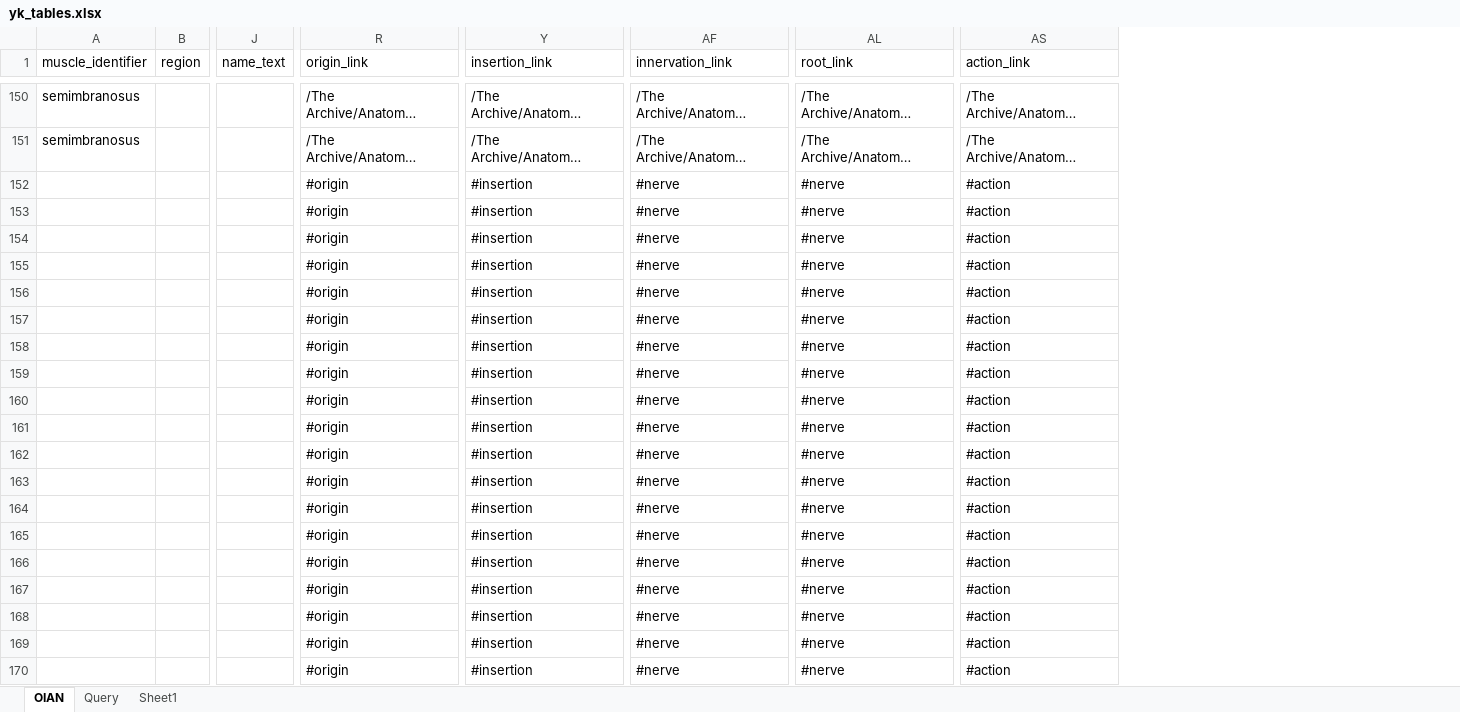
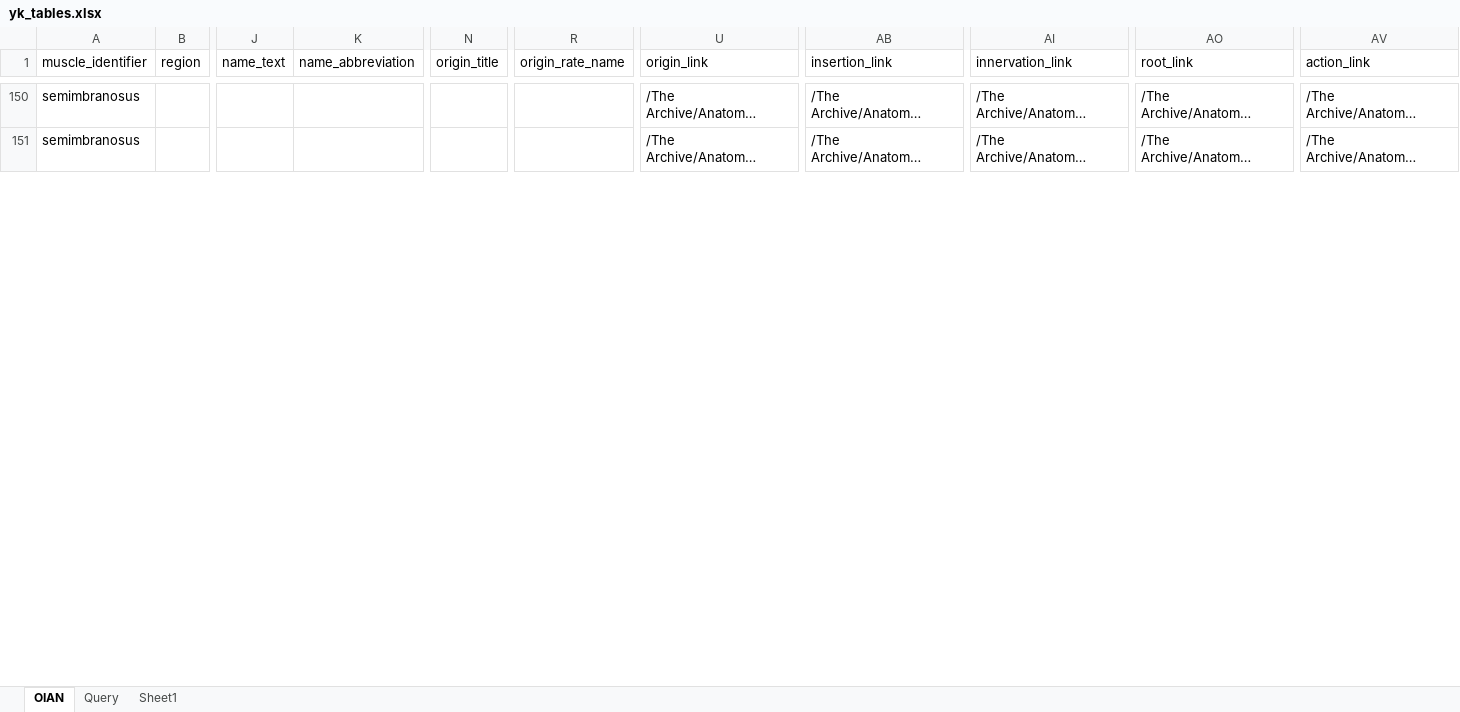
Before and after one commit to nateyomo/Yomogida-Kerstein-Lab, an Excel workbook: yk_tables.xlsx, sheet OIAN, drawn as a sheet; only a part is shown, gaps mark what is left out; long unchanged cells end in …; values as stored, in another font and other column widths than the file's, no borders; table styles not drawn; removed rows and columns are numbered as before the commit, all else as after; rows hold the shown columns only; the diff covers the shown part only; the diff names each change by its address in the sheet, - before the commit and + after, or states it on an @@ line.

```diff
--- a/yk_tables.xlsx (sheet OIAN)
+++ b/yk_tables.xlsx (sheet OIAN)
+column K (name_abbreviation), empty
+column N (origin_title), empty
+column R (origin_rate_name), empty
-row 152:  |  |  | #origin | #insertion | #nerve | #nerve | #action
-row 153:  |  |  | #origin | #insertion | #nerve | #nerve | #action
-row 154:  |  |  | #origin | #insertion | #nerve | #nerve | #action
-row 155:  |  |  | #origin | #insertion | #nerve | #nerve | #action
-row 156:  |  |  | #origin | #insertion | #nerve | #nerve | #action
-row 157:  |  |  | #origin | #insertion | #nerve | #nerve | #action
-row 158:  |  |  | #origin | #insertion | #nerve | #nerve | #action
-row 159:  |  |  | #origin | #insertion | #nerve | #nerve | #action
-row 160:  |  |  | #origin | #insertion | #nerve | #nerve | #action
-row 161:  |  |  | #origin | #insertion | #nerve | #nerve | #action
-row 162:  |  |  | #origin | #insertion | #nerve | #nerve | #action
-row 163:  |  |  | #origin | #insertion | #nerve | #nerve | #action
-row 164:  |  |  | #origin | #insertion | #nerve | #nerve | #action
-row 165:  |  |  | #origin | #insertion | #nerve | #nerve | #action
-row 166:  |  |  | #origin | #insertion | #nerve | #nerve | #action
-row 167:  |  |  | #origin | #insertion | #nerve | #nerve | #action
-row 168:  |  |  | #origin | #insertion | #nerve | #nerve | #action
-row 169:  |  |  | #origin | #insertion | #nerve | #nerve | #action
-row 170:  |  |  | #origin | #insertion | #nerve | #nerve | #action
```
Also changed, not shown: 46 added rows, 27 removed rows and 1 edited cell elsewhere in this sheet, 18 other files.
